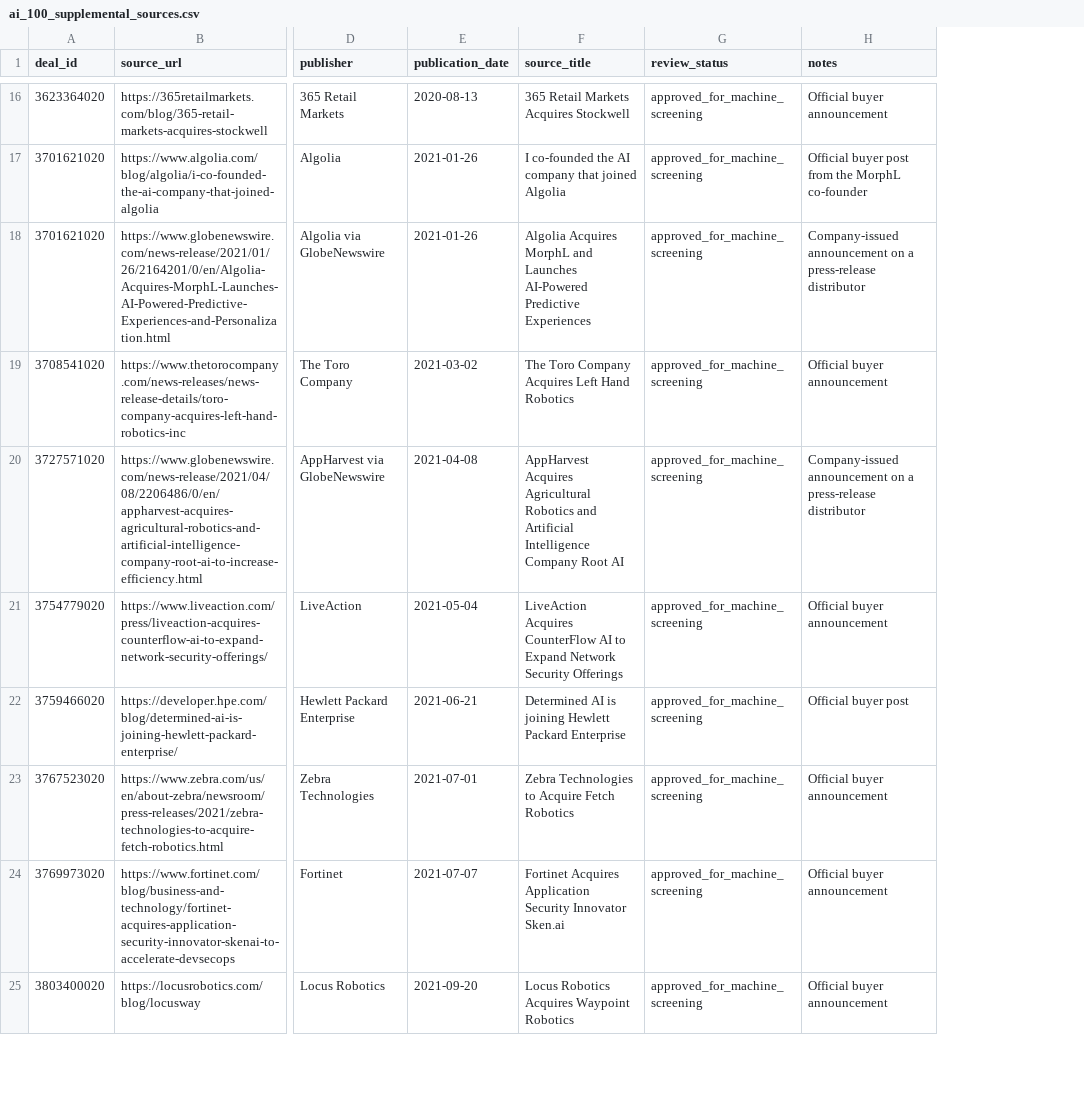
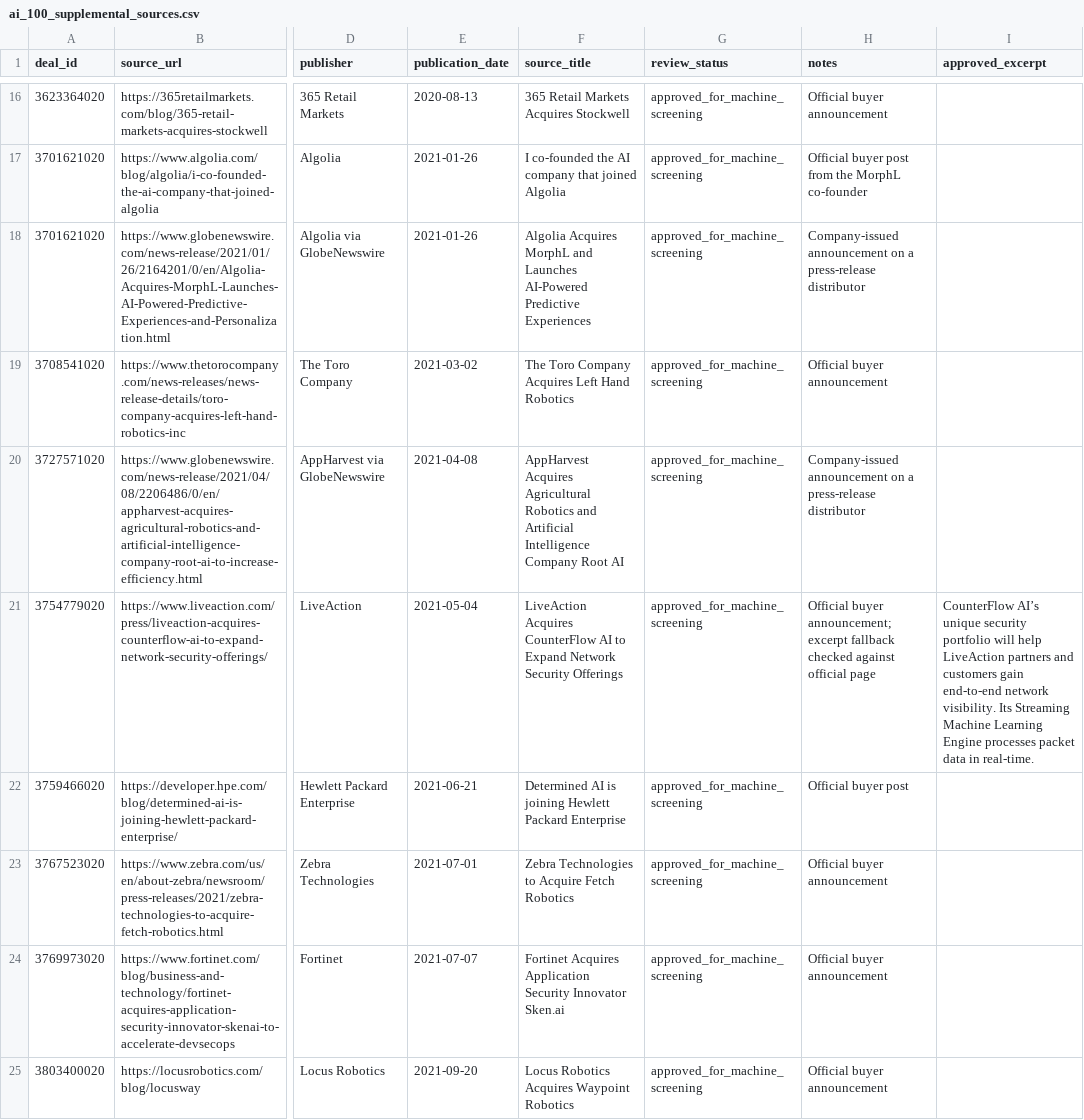
Before and after one commit to sreyassabbani/ai-talent-war-research, a CSV file: config/ai_100_supplemental_sources.csv, drawn as a sheet; only a part is shown, gaps mark what is left out; the diff covers the shown part only; the diff names each change by its address in the sheet, - before the commit and + after, or states it on an @@ line.

```diff
--- a/config/ai_100_supplemental_sources.csv
+++ b/config/ai_100_supplemental_sources.csv
+column I (approved_excerpt), row 21: CounterFlow AI’s unique security portfolio will help LiveAction partners and customers gain end-to-end network visibility. Its Streaming Machine Learning Engine processes packet data in real-time.
-H21 (notes): Official buyer announcement
+H21 (notes): Official buyer announcement; excerpt fallback checked against official page
```
Also changed, not shown: 3 added rows and 16 edited cells elsewhere in this file, 7 other files.
